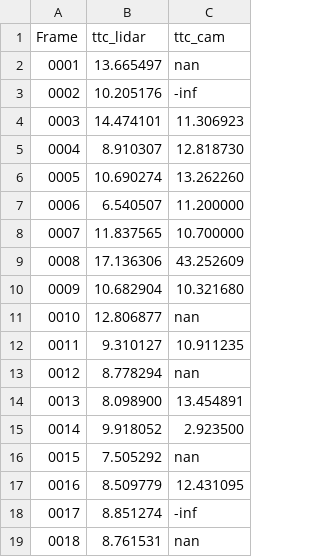
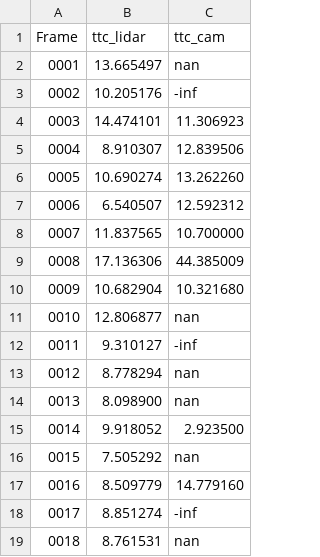
Before and after one commit to TrumThuyLoi/SFND_3D_Object_Tracking, a CSV file: dat/tracked_data/HARRIS_SIFT.csv, drawn as a sheet.

```diff
--- a/dat/tracked_data/HARRIS_SIFT.csv
+++ b/dat/tracked_data/HARRIS_SIFT.csv
@@ -4,15 +4,15 @@ Frame,ttc_lidar,ttc_cam
 0003,14.474101,11.306923
-0004,8.910307,12.818730
+0004,8.910307,12.839506
 0005,10.690274,13.262260
-0006,6.540507,11.200000
+0006,6.540507,12.592312
 0007,11.837565,10.700000
-0008,17.136306,43.252609
+0008,17.136306,44.385009
 0009,10.682904,10.321680
 0010,12.806877,nan
-0011,9.310127,10.911235
+0011,9.310127,-inf
 0012,8.778294,nan
-0013,8.098900,13.454891
+0013,8.098900,nan
 0014,9.918052,2.923500
 0015,7.505292,nan
-0016,8.509779,12.431095
+0016,8.509779,14.779160
 0017,8.851274,-inf
```
Also changed, not shown: dat/tracked_data/AKAZE_SIFT.csv, dat/tracked_data/BRISK_SIFT.csv, 30 other files.
